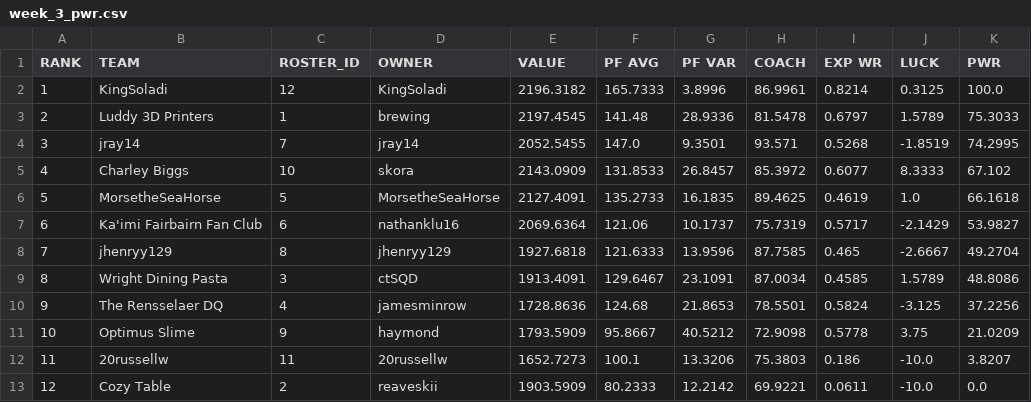
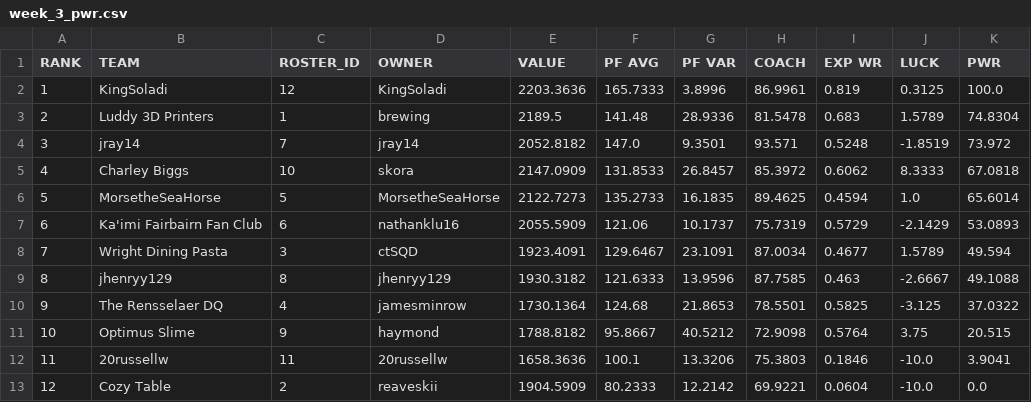
Before and after one commit to le-pantman/dynasty-power-rankings, a CSV file: reports/2026/week_3_csv/week_3_pwr.csv, drawn as a sheet.

```diff
--- a/reports/2026/week_3_csv/week_3_pwr.csv
+++ b/reports/2026/week_3_csv/week_3_pwr.csv
@@ -1,13 +1,13 @@
 RANK,TEAM,ROSTER_ID,OWNER,VALUE,PF AVG,PF VAR,COACH,EXP WR,LUCK,PWR
-1,KingSoladi,12,KingSoladi,2196.3182,165.7333,3.8996,86.9961,0.8214,0.3125,100.0
-2,Luddy 3D Printers,1,brewing,2197.4545,141.48,28.9336,81.5478,0.6797,1.5789,75.3033
-3,jray14,7,jray14,2052.5455,147.0,9.3501,93.571,0.5268,-1.8519,74.2995
-4,Charley Biggs,10,skora,2143.0909,131.8533,26.8457,85.3972,0.6077,8.3333,67.102
-5,MorsetheSeaHorse,5,MorsetheSeaHorse,2127.4091,135.2733,16.1835,89.4625,0.4619,1.0,66.1618
-6,Ka'imi Fairbairn Fan Club,6,nathanklu16,2069.6364,121.06,10.1737,75.7319,0.5717,-2.1429,53.9827
-7,jhenryy129,8,jhenryy129,1927.6818,121.6333,13.9596,87.7585,0.465,-2.6667,49.2704
-8,Wright Dining Pasta,3,ctSQD,1913.4091,129.6467,23.1091,87.0034,0.4585,1.5789,48.8086
-9,The Rensselaer DQ,4,jamesminrow,1728.8636,124.68,21.8653,78.5501,0.5824,-3.125,37.2256
-10,Optimus Slime,9,haymond,1793.5909,95.8667,40.5212,72.9098,0.5778,3.75,21.0209
-11,20russellw,11,20russellw,1652.7273,100.1,13.3206,75.3803,0.186,-10.0,3.8207
-12,Cozy Table,2,reaveskii,1903.5909,80.2333,12.2142,69.9221,0.0611,-10.0,0.0
+1,KingSoladi,12,KingSoladi,2203.3636,165.7333,3.8996,86.9961,0.819,0.3125,100.0
+2,Luddy 3D Printers,1,brewing,2189.5,141.48,28.9336,81.5478,0.683,1.5789,74.8304
+3,jray14,7,jray14,2052.8182,147.0,9.3501,93.571,0.5248,-1.8519,73.972
+4,Charley Biggs,10,skora,2147.0909,131.8533,26.8457,85.3972,0.6062,8.3333,67.0818
+5,MorsetheSeaHorse,5,MorsetheSeaHorse,2122.7273,135.2733,16.1835,89.4625,0.4594,1.0,65.6014
+6,Ka'imi Fairbairn Fan Club,6,nathanklu16,2055.5909,121.06,10.1737,75.7319,0.5729,-2.1429,53.0893
+7,Wright Dining Pasta,3,ctSQD,1923.4091,129.6467,23.1091,87.0034,0.4677,1.5789,49.594
+8,jhenryy129,8,jhenryy129,1930.3182,121.6333,13.9596,87.7585,0.463,-2.6667,49.1088
+9,The Rensselaer DQ,4,jamesminrow,1730.1364,124.68,21.8653,78.5501,0.5825,-3.125,37.0322
+10,Optimus Slime,9,haymond,1788.8182,95.8667,40.5212,72.9098,0.5764,3.75,20.515
+11,20russellw,11,20russellw,1658.3636,100.1,13.3206,75.3803,0.1846,-10.0,3.9041
+12,Cozy Table,2,reaveskii,1904.5909,80.2333,12.2142,69.9221,0.0604,-10.0,0.0
```
Also changed, not shown: reports/2026/week_3_csv/week_3_long.csv, reports/2026/week_3_csv/week_3_overall.csv, 1 other file.
